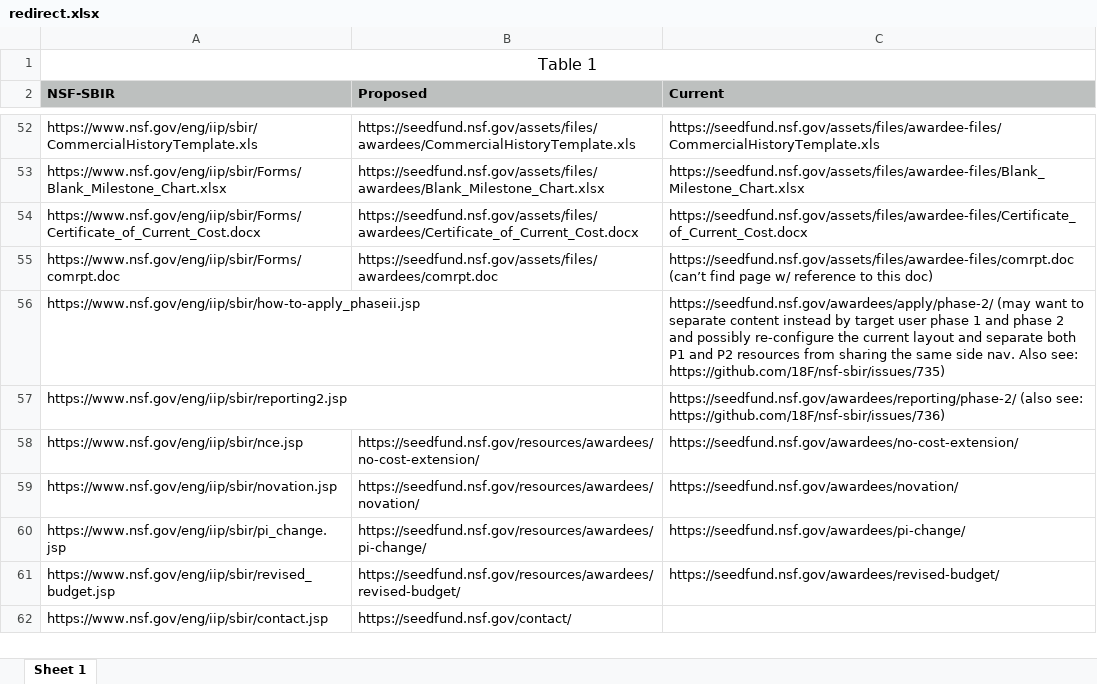
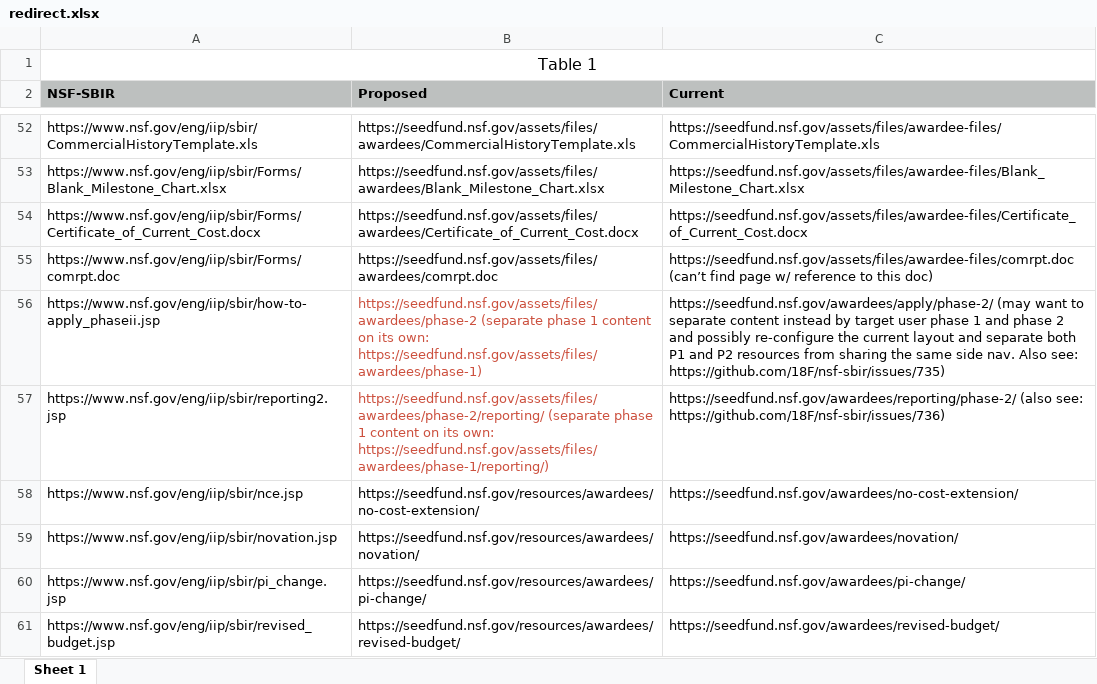
Before and after one commit to revoltpuppy/nsf-sbir, an Excel workbook: assets/files/redirect.xlsx, sheet Sheet 1, drawn as a sheet; only a part is shown, gaps mark what is left out; the shorter side is filled out with more unchanged rows; values as stored, in another font and other column widths than the file's, no borders; the diff names each change by its address in the sheet, - before the commit and + after, or states it on an @@ line.

Commit message:
updated spreadsheet with missing URLs

```diff
--- a/assets/files/redirect.xlsx (sheet Sheet 1)
+++ b/assets/files/redirect.xlsx (sheet Sheet 1)
-B56 (Proposed): (empty)
+B56 (Proposed): https://seedfund.nsf.gov/assets/files/awardees/phase-2 (separate phase 1 content on its own: https://seedfund.nsf.gov/assets/files/awardees/phase-1)
-B57 (Proposed): (empty)
+B57 (Proposed): https://seedfund.nsf.gov/assets/files/awardees/phase-2/reporting/ (separate phase 1 content on its own: https://seedfund.nsf.gov/assets/files/awardees/phase-1/reporting/)
```
